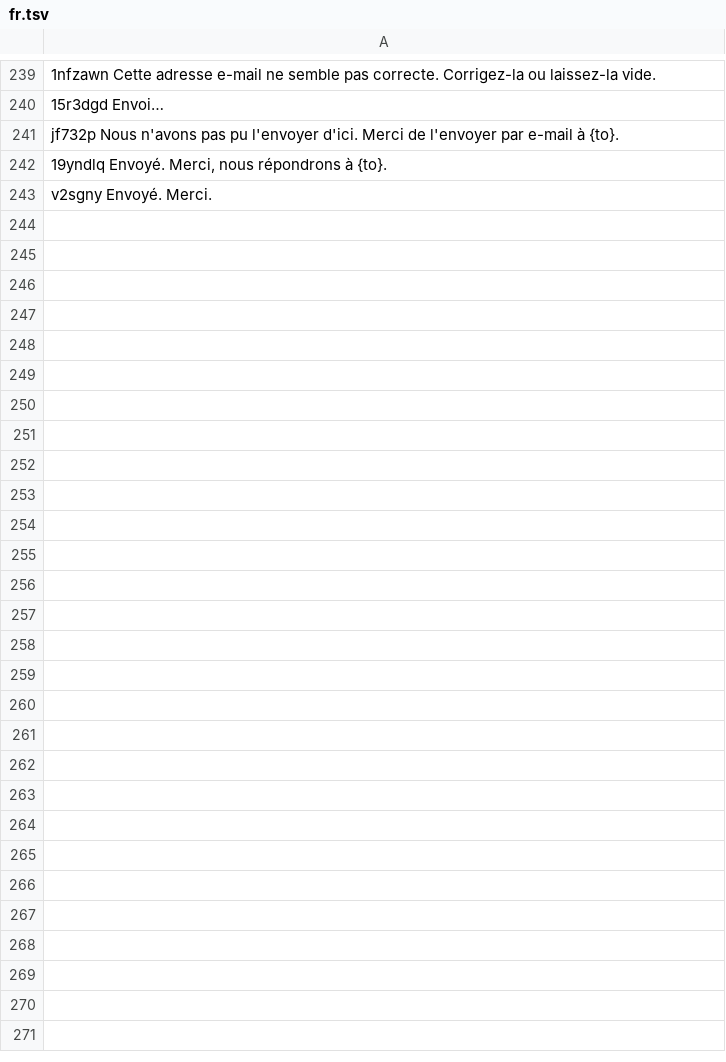
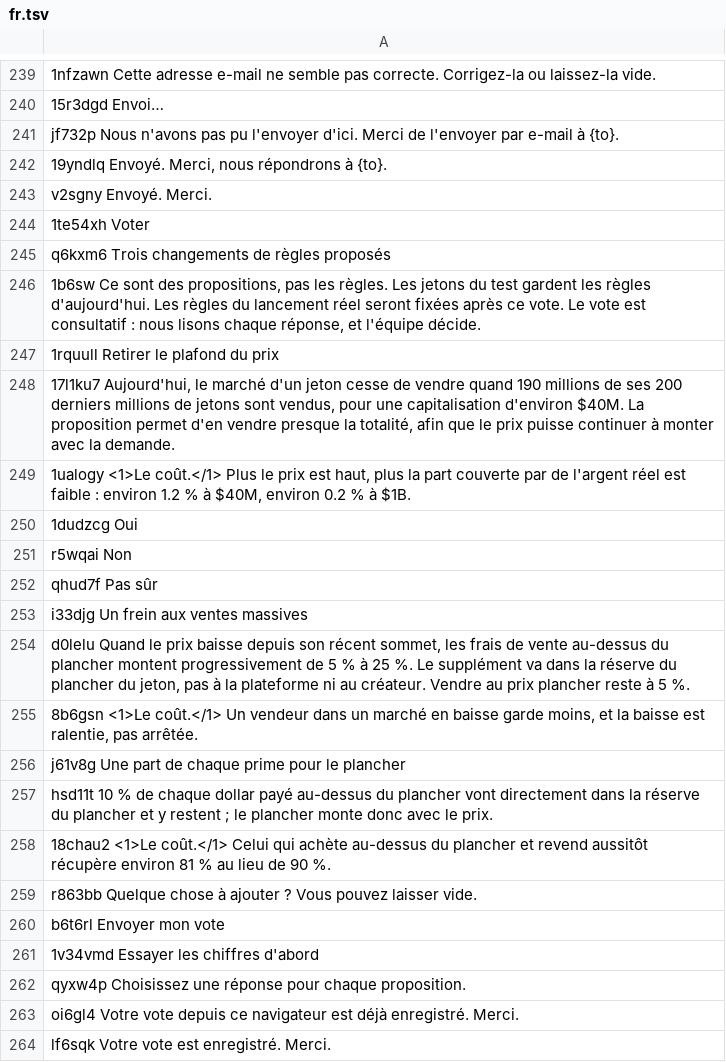
Before and after one commit to w8nwzbf9h5-svg/jisr-launchpad, a TSV file: i18n/fr.tsv, drawn as a sheet; only a part is shown, gaps mark what is left out.

```diff
--- a/i18n/fr.tsv
+++ b/i18n/fr.tsv
@@ -243 +243,22 @@ jf732p Nous n'avons pas pu l'envoyer d'ici. Merci de l'envoyer par e-mail à {to
 v2sgny Envoyé. Merci.
+1te54xh Voter
+q6kxm6 Trois changements de règles proposés
+1b6sw Ce sont des propositions, pas les règles. Les jetons du test gardent les règles d'aujourd'hui. Les règles du lancement réel seront fixées après ce vote. Le vote est consultatif : nous lisons chaque réponse, et l'équipe décide.
+1rquull Retirer le plafond du prix
+17l1ku7 Aujourd'hui, le marché d'un jeton cesse de vendre quand 190 millions de ses 200 derniers millions de jetons sont vendus, pour une capitalisation d'environ $40M. La proposition permet d'en vendre presque la totalité, afin que le prix puisse continuer à monter avec la demande.
+1ualogy <1>Le coût.</1> Plus le prix est haut, plus la part couverte par de l'argent réel est faible : environ 1.2 % à $40M, environ 0.2 % à $1B.
+1dudzcg Oui
+r5wqai Non
+qhud7f Pas sûr
+i33djg Un frein aux ventes massives
+d0lelu Quand le prix baisse depuis son récent sommet, les frais de vente au-dessus du plancher montent progressivement de 5 % à 25 %. Le supplément va dans la réserve du plancher du jeton, pas à la plateforme ni au créateur. Vendre au prix plancher reste à 5 %.
+8b6gsn <1>Le coût.</1> Un vendeur dans un marché en baisse garde moins, et la baisse est ralentie, pas arrêtée.
+j61v8g Une part de chaque prime pour le plancher
+hsd11t 10 % de chaque dollar payé au-dessus du plancher vont directement dans la réserve du plancher et y restent ; le plancher monte donc avec le prix.
+18chau2 <1>Le coût.</1> Celui qui achète au-dessus du plancher et revend aussitôt récupère environ 81 % au lieu de 90 %.
+r863bb Quelque chose à ajouter ? Vous pouvez laisser vide.
+b6t6rl Envoyer mon vote
+1v34vmd Essayer les chiffres d'abord
+qyxw4p Choisissez une réponse pour chaque proposition.
+oi6gl4 Votre vote depuis ce navigateur est déjà enregistré. Merci.
+lf6sqk Votre vote est enregistré. Merci.
```
Also changed, not shown: i18n/ar.tsv, i18n/es.tsv, 23 other files.
